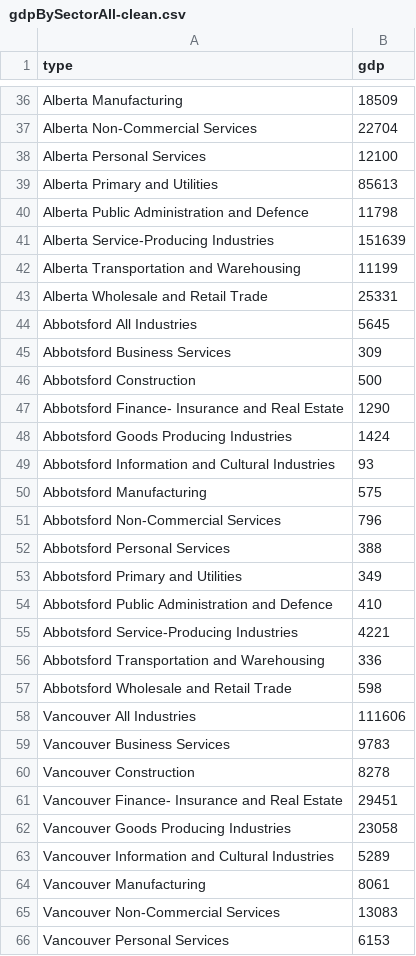
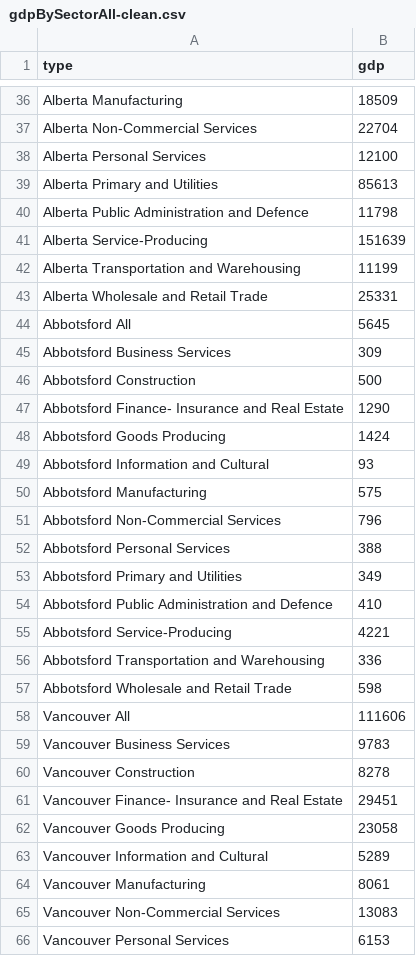
Before and after one commit to DeBraid/hec, a CSV file: csv/gdpBySectorAll-clean.csv, drawn as a sheet; only a part is shown, gaps mark what is left out; the diff covers the shown part only.

Commit message:
removed verbose Industries tag in csv, deleted old js file

```diff
--- a/csv/gdpBySectorAll-clean.csv
+++ b/csv/gdpBySectorAll-clean.csv
@@ -40,6 +40,6 @@ Alberta Primary and Utilities,85613
 Alberta Public Administration and Defence,11798
-Alberta Service-Producing Industries,151639
+Alberta Service-Producing,151639
 Alberta Transportation and Warehousing,11199
 Alberta Wholesale and Retail Trade,25331
-Abbotsford All Industries,5645
+Abbotsford All,5645
 Abbotsford Business Services,309
@@ -47,4 +47,4 @@ Abbotsford Construction,500
 Abbotsford Finance- Insurance and Real Estate,1290
-Abbotsford Goods Producing Industries,1424
-Abbotsford Information and Cultural Industries,93
+Abbotsford Goods Producing,1424
+Abbotsford Information and Cultural,93
 Abbotsford Manufacturing,575
@@ -54,6 +54,6 @@ Abbotsford Primary and Utilities,349
 Abbotsford Public Administration and Defence,410
-Abbotsford Service-Producing Industries,4221
+Abbotsford Service-Producing,4221
 Abbotsford Transportation and Warehousing,336
 Abbotsford Wholesale and Retail Trade,598
-Vancouver All Industries,111606
+Vancouver All,111606
 Vancouver Business Services,9783
@@ -61,4 +61,4 @@ Vancouver Construction,8278
 Vancouver Finance- Insurance and Real Estate,29451
-Vancouver Goods Producing Industries,23058
-Vancouver Information and Cultural Industries,5289
+Vancouver Goods Producing,23058
+Vancouver Information and Cultural,5289
 Vancouver Manufacturing,8061
```
Also changed, not shown: 140 edited cells elsewhere in this file, 2 other files.
